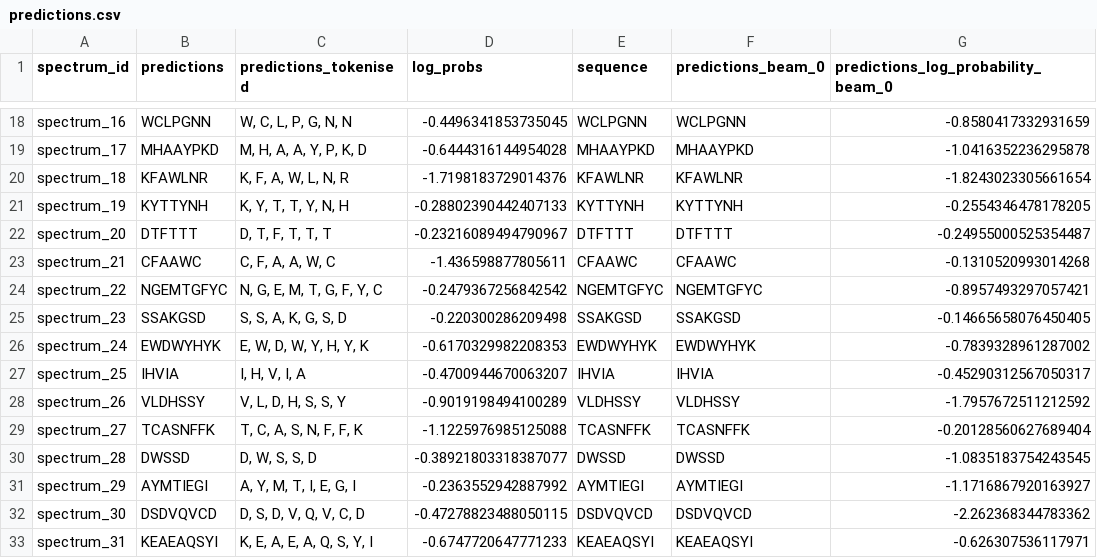
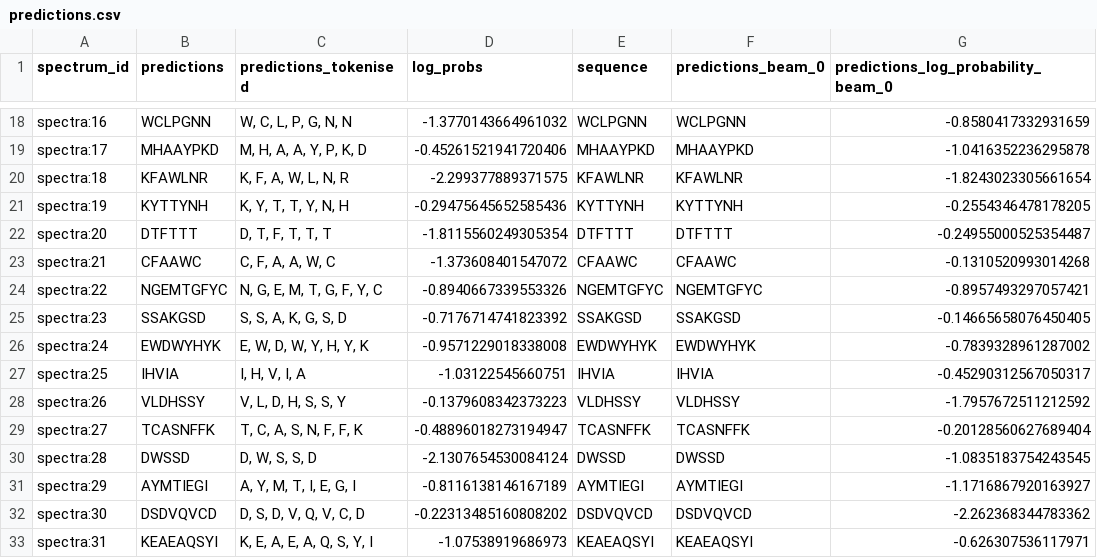
Before and after one commit to instadeepai/winnow, a CSV file: examples/example_data/predictions.csv, drawn as a sheet; only a part is shown, gaps mark what is left out; the diff covers the shown part only; the diff names each change by its address in the sheet, - before the commit and + after, or states it on an @@ line.

```diff
--- a/examples/example_data/predictions.csv
+++ b/examples/example_data/predictions.csv
-A18 (spectrum_id): spectrum_16
+A18 (spectrum_id): spectra:16
-D18 (log_probs): -0.4496341853735045
+D18 (log_probs): -1.3770143664961032
-A19 (spectrum_id): spectrum_17
+A19 (spectrum_id): spectra:17
-D19 (log_probs): -0.6444316144954028
+D19 (log_probs): -0.45261521941720406
-A20 (spectrum_id): spectrum_18
+A20 (spectrum_id): spectra:18
-D20 (log_probs): -1.7198183729014376
+D20 (log_probs): -2.299377889371575
-A21 (spectrum_id): spectrum_19
+A21 (spectrum_id): spectra:19
-D21 (log_probs): -0.28802390442407133
+D21 (log_probs): -0.29475645652585436
-A22 (spectrum_id): spectrum_20
+A22 (spectrum_id): spectra:20
-D22 (log_probs): -0.23216089494790967
+D22 (log_probs): -1.8115560249305354
-A23 (spectrum_id): spectrum_21
+A23 (spectrum_id): spectra:21
-D23 (log_probs): -1.436598877805611
+D23 (log_probs): -1.373608401547072
-A24 (spectrum_id): spectrum_22
+A24 (spectrum_id): spectra:22
-D24 (log_probs): -0.2479367256842542
+D24 (log_probs): -0.8940667339553326
-A25 (spectrum_id): spectrum_23
+A25 (spectrum_id): spectra:23
-D25 (log_probs): -0.220300286209498
+D25 (log_probs): -0.7176714741823392
-A26 (spectrum_id): spectrum_24
+A26 (spectrum_id): spectra:24
-D26 (log_probs): -0.6170329982208353
+D26 (log_probs): -0.9571229018338008
-A27 (spectrum_id): spectrum_25
+A27 (spectrum_id): spectra:25
-D27 (log_probs): -0.4700944670063207
+D27 (log_probs): -1.03122545660751
-A28 (spectrum_id): spectrum_26
+A28 (spectrum_id): spectra:26
-D28 (log_probs): -0.9019198494100289
+D28 (log_probs): -0.1379608342373223
-A29 (spectrum_id): spectrum_27
+A29 (spectrum_id): spectra:27
-D29 (log_probs): -1.1225976985125088
+D29 (log_probs): -0.48896018273194947
-A30 (spectrum_id): spectrum_28
+A30 (spectrum_id): spectra:28
-D30 (log_probs): -0.38921803318387077
+D30 (log_probs): -2.1307654530084124
-A31 (spectrum_id): spectrum_29
+A31 (spectrum_id): spectra:29
-D31 (log_probs): -0.2363552942887992
+D31 (log_probs): -0.8116138146167189
-A32 (spectrum_id): spectrum_30
+A32 (spectrum_id): spectra:30
-D32 (log_probs): -0.47278823488050115
+D32 (log_probs): -0.22313485160808202
-A33 (spectrum_id): spectrum_31
+A33 (spectrum_id): spectra:31
-D33 (log_probs): -0.6747720647771233
+D33 (log_probs): -1.07538919686973
```
Also changed, not shown: 168 edited cells elsewhere in this file, 5 other files.
